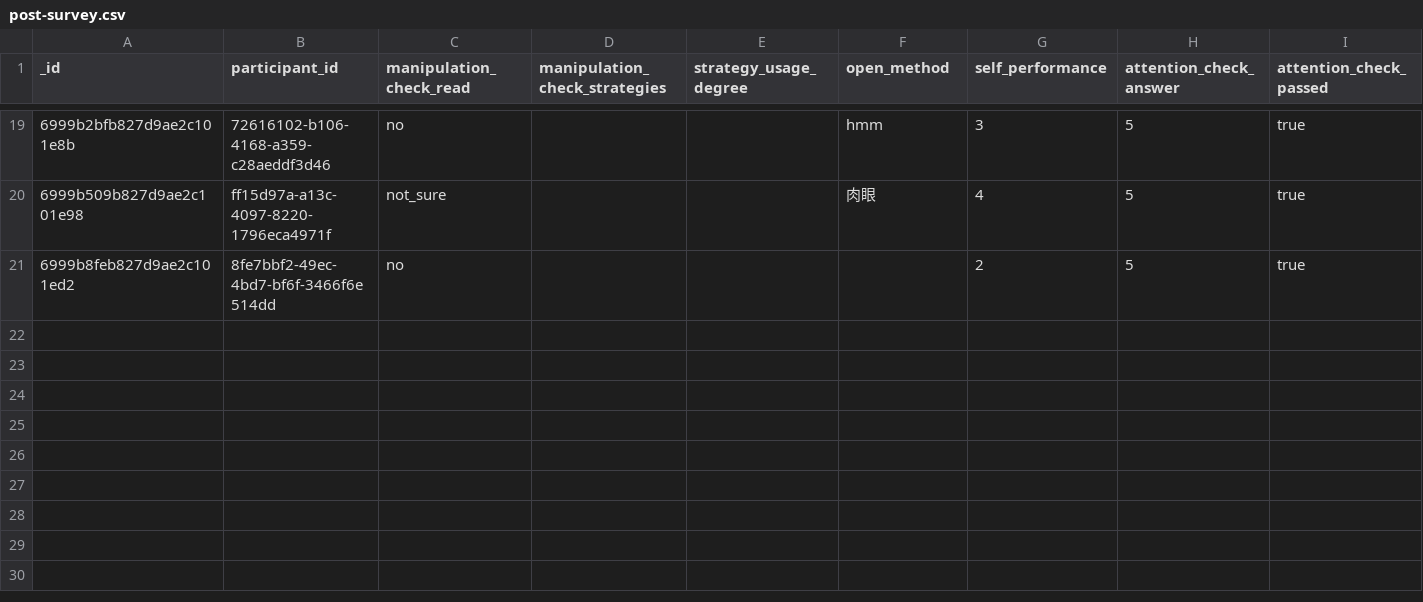
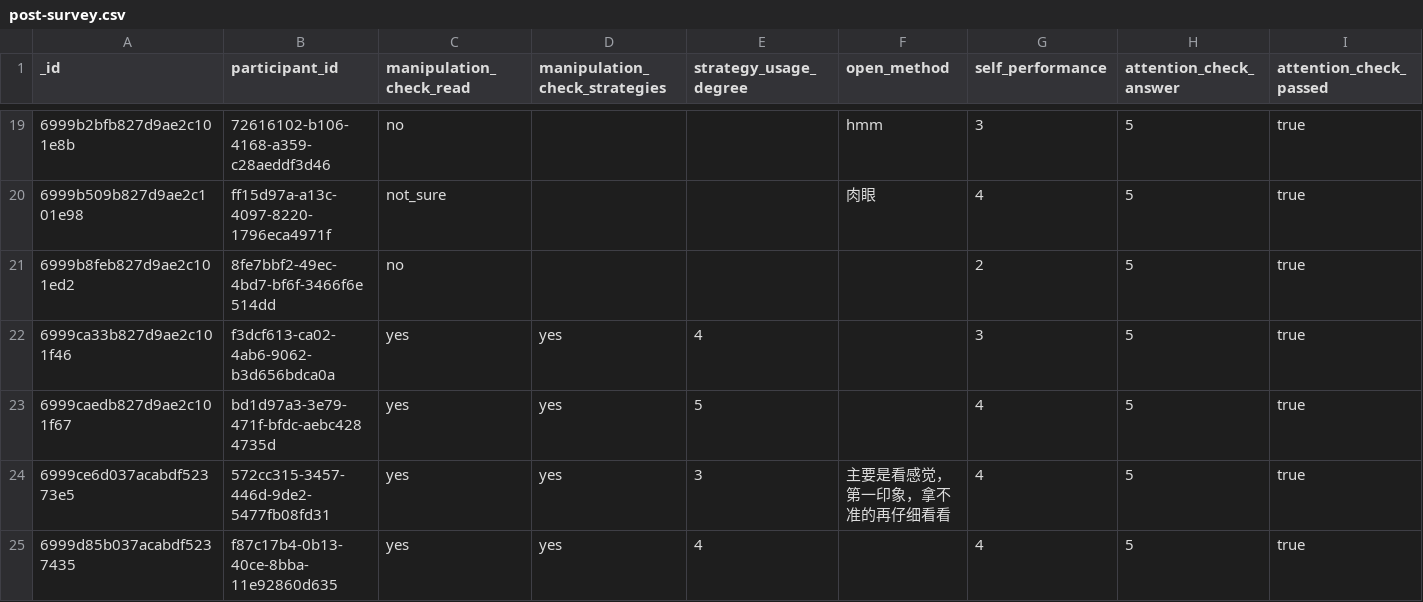
Before and after one commit to Hiyoiria/aipic, a CSV file: analysis/data/post-survey.csv, drawn as a sheet; only a part is shown, gaps mark what is left out; rows hold the shown columns only; the diff names each change by its address in the sheet, - before the commit and + after, or states it on an @@ line.

```diff
--- a/analysis/data/post-survey.csv
+++ b/analysis/data/post-survey.csv
+row 22: 6999ca33b827d9ae2c101f46 | f3dcf613-ca02-4ab6-9062-b3d656bdca0a | yes | yes | 4 |  | 3 | 5 | true
+row 23: 6999caedb827d9ae2c101f67 | bd1d97a3-3e79-471f-bfdc-aebc4284735d | yes | yes | 5 |  | 4 | 5 | true
+row 24: 6999ce6d037acabdf52373e5 | 572cc315-3457-446d-9de2-5477fb08fd31 | yes | yes | 3 | 主要是看感觉，第一印象，拿不准的再仔细看看 | 4 | 5 | true
+row 25: 6999d85b037acabdf5237435 | f87c17b4-0b13-40ce-8bba-11e92860d635 | yes | yes | 4 |  | 4 | 5 | true
```
Also changed, not shown: analysis/data/interaction-logs.csv, analysis/data/participants.csv, 2 other files.
